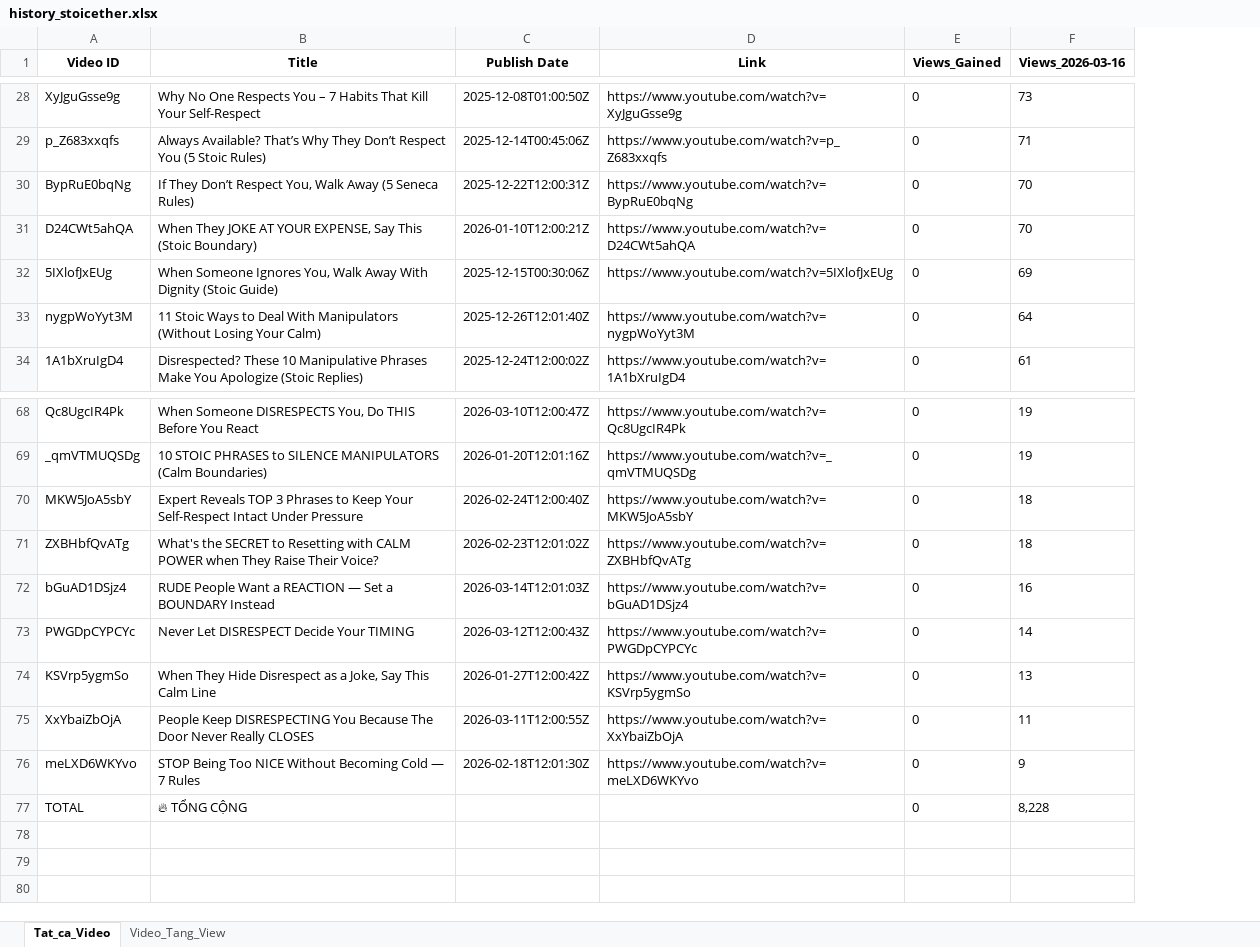
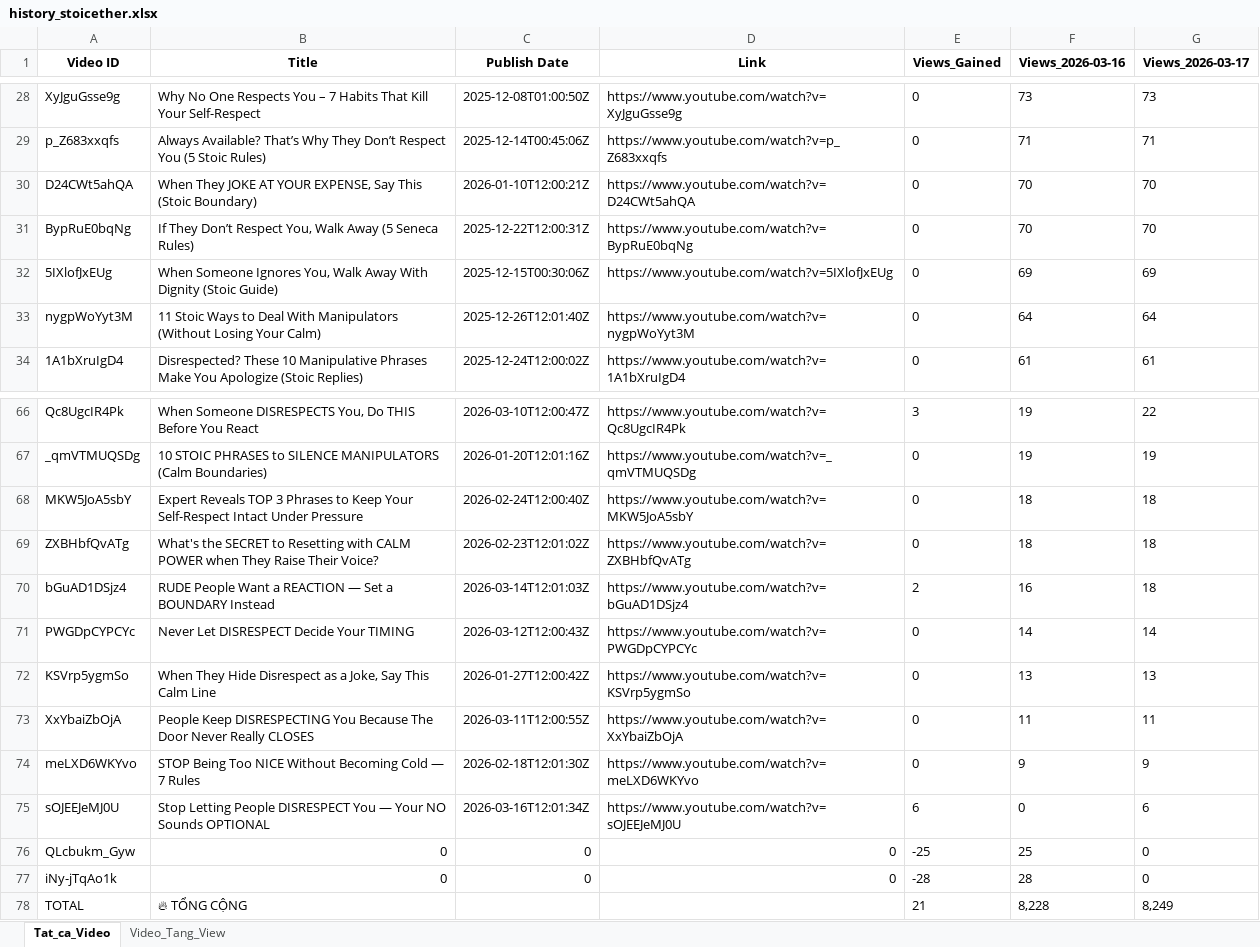
Before and after one commit to queen10022004-create/daily-views, an Excel workbook: history_stoicether.xlsx, sheet Tat_ca_Video, drawn as a sheet; only a part is shown, gaps mark what is left out; values as stored, in another font and other column widths than the file's, no borders; addresses are those after the commit; the diff covers the shown part only; the diff names each change by its address in the sheet, - before the commit and + after, or states it on an @@ line.

```diff
--- a/history_stoicether.xlsx (sheet Tat_ca_Video)
+++ b/history_stoicether.xlsx (sheet Tat_ca_Video)
+column G (Views_2026-03-17), rows 28-29: 73 | 71; rows 31-34: 70 | 69 | 64 | 61; rows 66-74: 22 | 19 | 18 | 18 | 18 | 14 | 13 | 11 | 9; row 78: 8,249
@@ row 31 moved to row 30: D24CWt5ahQA @@
-E66 (Views_Gained): 0
+E66 (Views_Gained): 3
-E70 (Views_Gained): 0
+E70 (Views_Gained): 2
+row 75: sOJEEJeMJ0U | Stop Letting People DISRESPECT You — Your NO Sounds OPTIONAL | 2026-03-16T12:01:34Z | https://www.youtube.com/watch?v=sOJEEJeMJ0U | 6 | 0 | 6
+row 76: QLcbukm_Gyw | 0 | 0 | 0 | -25 | 25 | 0
+row 77: iNy-jTqAo1k | 0 | 0 | 0 | -28 | 28 | 0
-E78 (Views_Gained): 0
+E78 (Views_Gained): 21
```
Also changed, not shown: 6 added rows, 8 removed rows, 3 moved rows and 16 edited cells elsewhere in this sheet, sheet Video_Tang_View.
